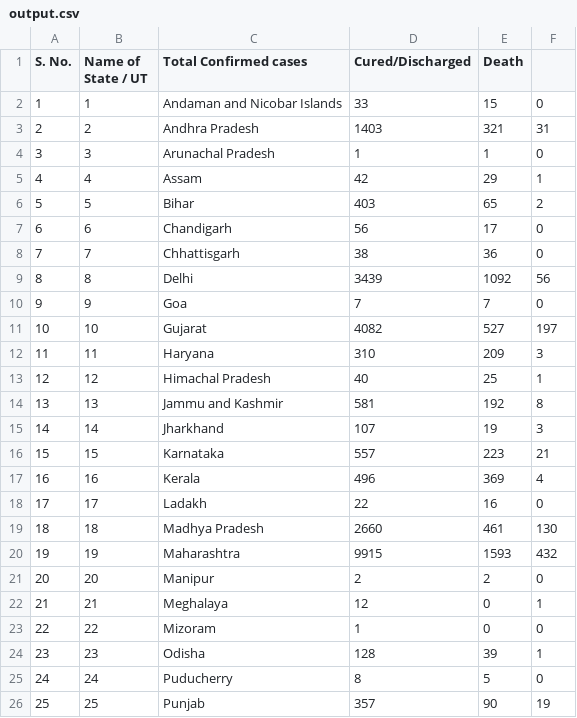
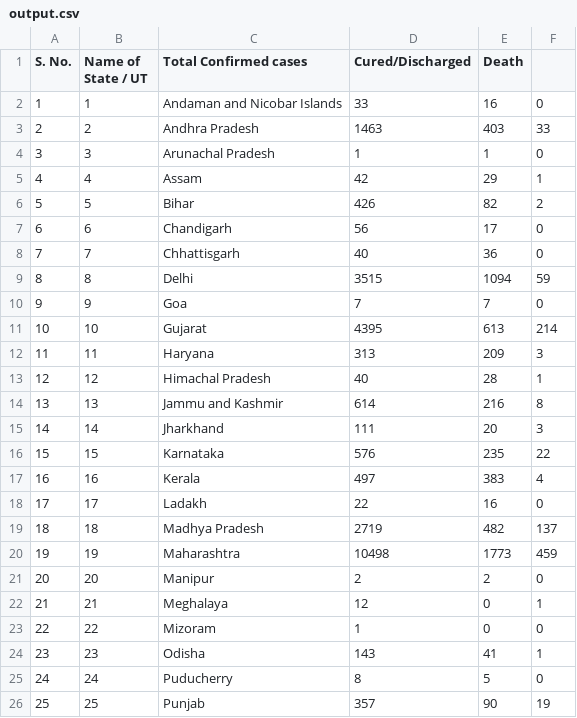
Before and after one commit to tombalu23/indiavscovid19dashboard, a CSV file: output.csv, drawn as a sheet; only a part is shown; the diff covers the shown part only.

```diff
--- a/output.csv
+++ b/output.csv
@@ -1,21 +1,21 @@
 S. No.,Name of State / UT,Total Confirmed cases,Cured/Discharged,Death
-1,1,Andaman and Nicobar Islands,33,15,0
-2,2,Andhra Pradesh,1403,321,31
+1,1,Andaman and Nicobar Islands,33,16,0
+2,2,Andhra Pradesh,1463,403,33
 3,3,Arunachal Pradesh,1,1,0
 4,4,Assam,42,29,1
-5,5,Bihar,403,65,2
+5,5,Bihar,426,82,2
 6,6,Chandigarh,56,17,0
-7,7,Chhattisgarh,38,36,0
-8,8,Delhi,3439,1092,56
+7,7,Chhattisgarh,40,36,0
+8,8,Delhi,3515,1094,59
 9,9,Goa,7,7,0
-10,10,Gujarat,4082,527,197
-11,11,Haryana,310,209,3
-12,12,Himachal Pradesh,40,25,1
-13,13,Jammu and Kashmir,581,192,8
-14,14,Jharkhand,107,19,3
-15,15,Karnataka,557,223,21
-16,16,Kerala,496,369,4
+10,10,Gujarat,4395,613,214
+11,11,Haryana,313,209,3
+12,12,Himachal Pradesh,40,28,1
+13,13,Jammu and Kashmir,614,216,8
+14,14,Jharkhand,111,20,3
+15,15,Karnataka,576,235,22
+16,16,Kerala,497,383,4
 17,17,Ladakh,22,16,0
-18,18,Madhya Pradesh,2660,461,130
-19,19,Maharashtra,9915,1593,432
+18,18,Madhya Pradesh,2719,482,137
+19,19,Maharashtra,10498,1773,459
 20,20,Manipur,2,2,0
@@ -23,3 +23,3 @@ S. No.,Name of State / UT,Total Confirmed cases,Cured/Discharged,Death
 22,22,Mizoram,1,0,0
-23,23,Odisha,128,39,1
+23,23,Odisha,143,41,1
 24,24,Puducherry,8,5,0
```
Also changed, not shown: 14 edited cells elsewhere in this file, 3 other files.
